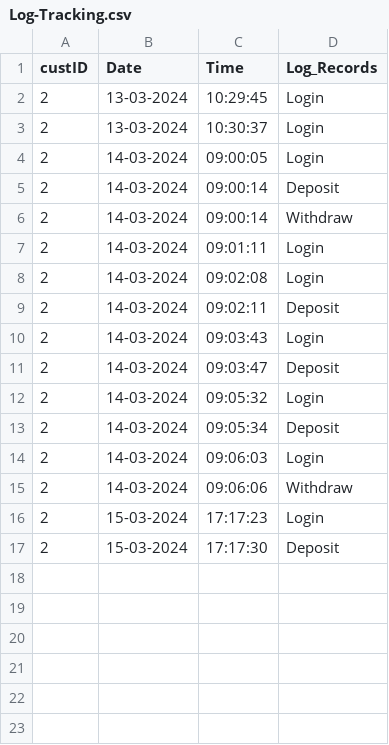
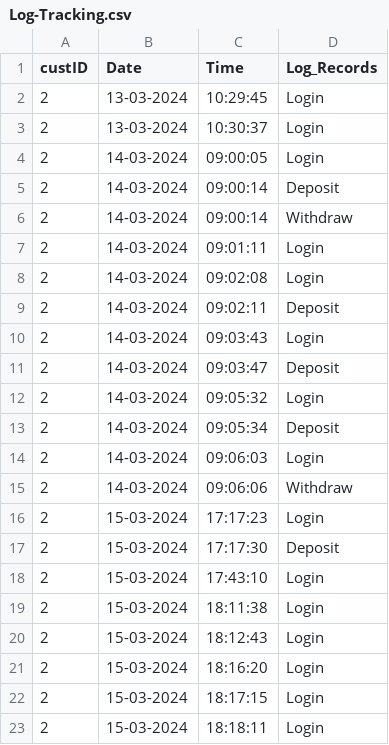
Before and after one commit to AFriedPotato28/CSC1109OOP, a CSV file: Log-Tracking.csv, drawn as a sheet.

```diff
--- a/Log-Tracking.csv
+++ b/Log-Tracking.csv
@@ -17 +17,7 @@ custID,Date,Time,Log_Records
 2,15-03-2024,17:17:30,Deposit
+2,15-03-2024,17:43:10,Login
+2,15-03-2024,18:11:38,Login
+2,15-03-2024,18:12:43,Login
+2,15-03-2024,18:16:20,Login
+2,15-03-2024,18:17:15,Login
+2,15-03-2024,18:18:11,Login
```
Also changed, not shown: Loan_Data.csv, 6 other files.
